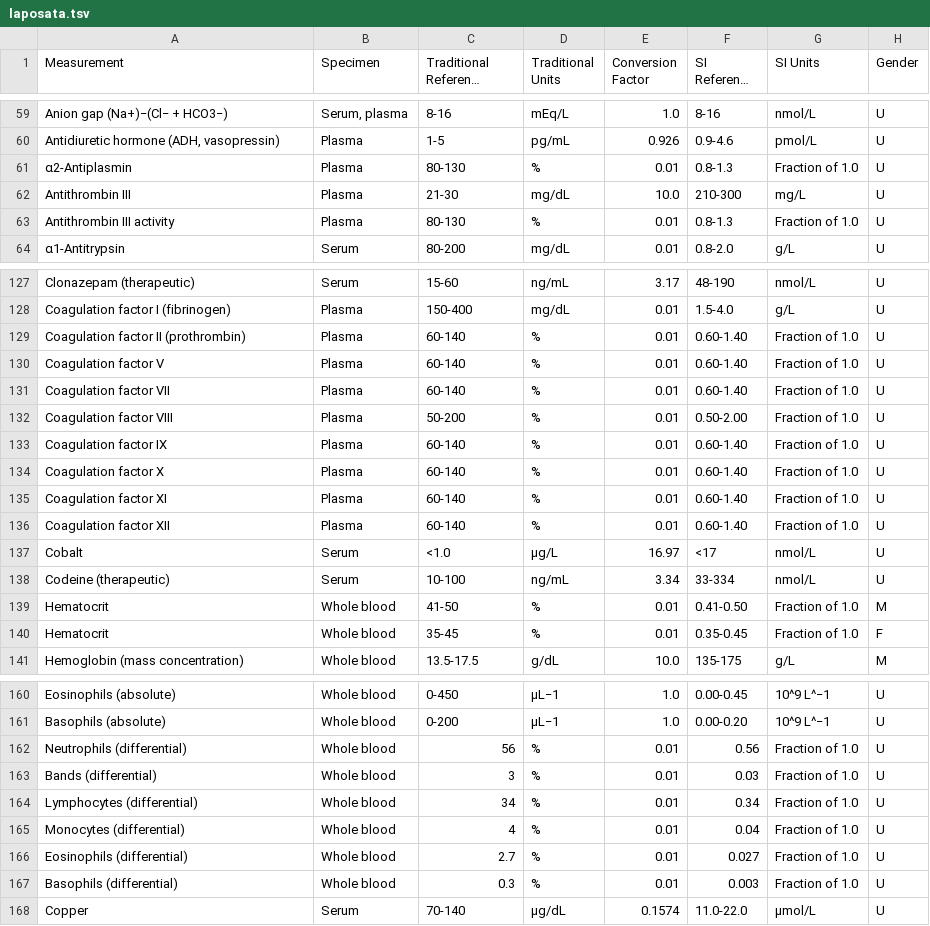
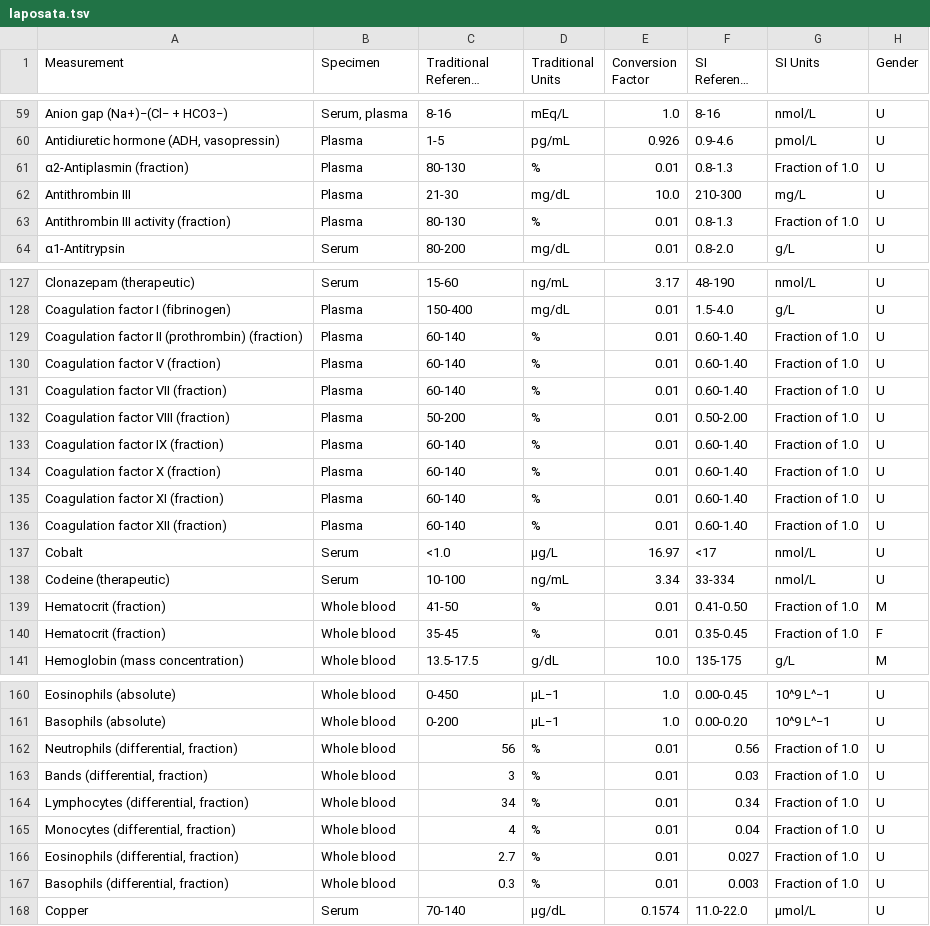
Before and after one commit to theislab/ehrapy, a TSV file: ehrapy/preprocessing/laboratory_reference_tables/laposata.tsv, drawn as a sheet; only a part is shown, gaps mark what is left out; long unchanged cells end in …; the diff covers the shown part only.

Commit message:
drafting qc_lab_measurements
Signed-off-by: zethson <lukas.heumos@posteo.net>

```diff
--- a/ehrapy/preprocessing/laboratory_reference_tables/laposata.tsv
+++ b/ehrapy/preprocessing/laboratory_reference_tables/laposata.tsv
@@ -60,5 +60,5 @@ Anion gap (Na+)−(Cl− + HCO3−)	Serum, plasma	8-16	mEq/L	1.0	8-16	nmol/L	U
 Antidiuretic hormone (ADH, vasopressin)	Plasma	1-5	pg/mL	0.926	0.9-4.6	pmol/L	U
-α2-Antiplasmin	Plasma	80-130	%	0.01	0.8-1.3	Fraction of 1.0	U
+α2-Antiplasmin (fraction)	Plasma	80-130	%	0.01	0.8-1.3	Fraction of 1.0	U
 Antithrombin III	Plasma	21-30	mg/dL	10.0	210-300	mg/L	U
-Antithrombin III activity	Plasma	80-130	%	0.01	0.8-1.3	Fraction of 1.0	U
+Antithrombin III activity (fraction)	Plasma	80-130	%	0.01	0.8-1.3	Fraction of 1.0	U
 α1-Antitrypsin	Serum	80-200	mg/dL	0.01	0.8-2.0	g/L	U
@@ -128,14 +128,14 @@ Clonazepam (therapeutic)	Serum	15-60	ng/mL	3.17	48-190	nmol/L	U
 Coagulation factor I (fibrinogen)	Plasma	150-400	mg/dL	0.01	1.5-4.0	g/L	U
-Coagulation factor II (prothrombin)	Plasma	60-140	%	0.01	0.60-1.40	Fraction of 1.0	U
-Coagulation factor V	Plasma	60-140	%	0.01	0.60-1.40	Fraction of 1.0	U
-Coagulation factor VII	Plasma	60-140	%	0.01	0.60-1.40	Fraction of 1.0	U
-Coagulation factor VIII	Plasma	50-200	%	0.01	0.50-2.00	Fraction of 1.0	U
-Coagulation factor IX	Plasma	60-140	%	0.01	0.60-1.40	Fraction of 1.0	U
-Coagulation factor X	Plasma	60-140	%	0.01	0.60-1.40	Fraction of 1.0	U
-Coagulation factor XI	Plasma	60-140	%	0.01	0.60-1.40	Fraction of 1.0	U
-Coagulation factor XII	Plasma	60-140	%	0.01	0.60-1.40	Fraction of 1.0	U
+Coagulation factor II (prothrombin) (fraction)	Plasma	60-140	%	0.01	0.60-1.40	Fraction of 1.0	U
+Coagulation factor V (fraction)	Plasma	60-140	%	0.01	0.60-1.40	Fraction of 1.0	U
+Coagulation factor VII (fraction)	Plasma	60-140	%	0.01	0.60-1.40	Fraction of 1.0	U
+Coagulation factor VIII (fraction)	Plasma	50-200	%	0.01	0.50-2.00	Fraction of 1.0	U
+Coagulation factor IX (fraction)	Plasma	60-140	%	0.01	0.60-1.40	Fraction of 1.0	U
+Coagulation factor X (fraction)	Plasma	60-140	%	0.01	0.60-1.40	Fraction of 1.0	U
+Coagulation factor XI (fraction)	Plasma	60-140	%	0.01	0.60-1.40	Fraction of 1.0	U
+Coagulation factor XII (fraction)	Plasma	60-140	%	0.01	0.60-1.40	Fraction of 1.0	U
 Cobalt	Serum	<1.0	μg/L	16.97	<17	nmol/L	U
 Codeine (therapeutic)	Serum	10-100	ng/mL	3.34	33-334	nmol/L	U
-Hematocrit	Whole blood	41-50	%	0.01	0.41-0.50	Fraction of 1.0	M
-Hematocrit	Whole blood	35-45	%	0.01	0.35-0.45	Fraction of 1.0	F
+Hematocrit (fraction)	Whole blood	41-50	%	0.01	0.41-0.50	Fraction of 1.0	M
+Hematocrit (fraction)	Whole blood	35-45	%	0.01	0.35-0.45	Fraction of 1.0	F
 Hemoglobin (mass concentration)	Whole blood	13.5-17.5	g/dL	10.0	135-175	g/L	M
@@ -161,8 +161,8 @@ Eosinophils (absolute)	Whole blood	0-450	μL−1	1.0	0.00-0.45	10^9 L^−1	U
 Basophils (absolute)	Whole blood	0-200	μL−1	1.0	0.00-0.20	10^9 L^−1	U
-Neutrophils (differential)	Whole blood	56	%	0.01	0.56	Fraction of 1.0	U
-Bands (differential)	Whole blood	3	%	0.01	0.03	Fraction of 1.0	U
-Lymphocytes (differential)	Whole blood	34	%	0.01	0.34	Fraction of 1.0	U
-Monocytes (differential)	Whole blood	4	%	0.01	0.04	Fraction of 1.0	U
-Eosinophils (differential)	Whole blood	2.7	%	0.01	0.027	Fraction of 1.0	U
-Basophils (differential)	Whole blood	0.3	%	0.01	0.003	Fraction of 1.0	U
+Neutrophils (differential, fraction)	Whole blood	56	%	0.01	0.56	Fraction of 1.0	U
+Bands (differential, fraction)	Whole blood	3	%	0.01	0.03	Fraction of 1.0	U
+Lymphocytes (differential, fraction)	Whole blood	34	%	0.01	0.34	Fraction of 1.0	U
+Monocytes (differential, fraction)	Whole blood	4	%	0.01	0.04	Fraction of 1.0	U
+Eosinophils (differential, fraction)	Whole blood	2.7	%	0.01	0.027	Fraction of 1.0	U
+Basophils (differential, fraction)	Whole blood	0.3	%	0.01	0.003	Fraction of 1.0	U
 Copper	Serum	70-140	μg/dL	0.1574	11.0-22.0	μmol/L	U
```
Also changed, not shown: 16 edited cells elsewhere in this file, 3 other files.
